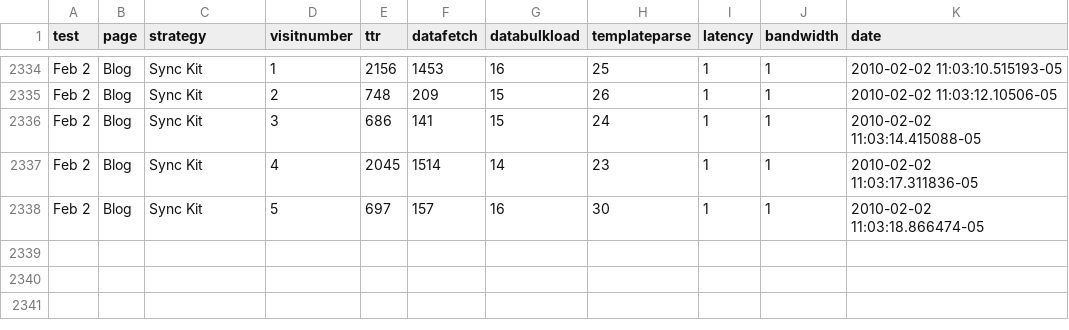
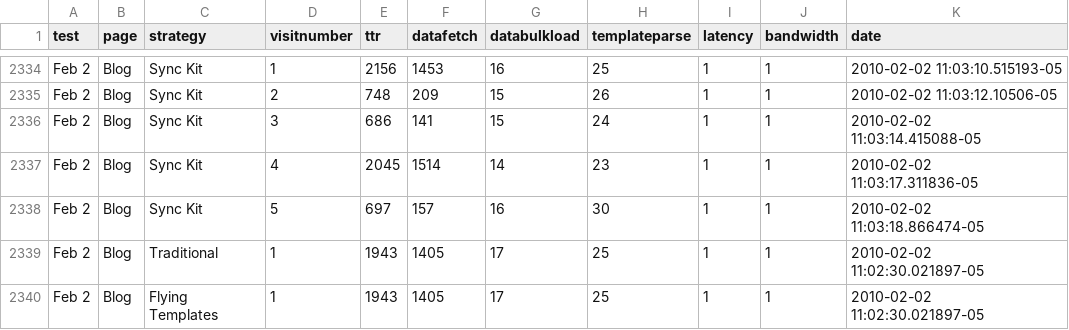
Before and after one commit to eob/synckit-research, a CSV file: analysis/monday_night.csv, drawn as a sheet; only a part is shown, gaps mark what is left out; the diff names each change by its address in the sheet, - before the commit and + after, or states it on an @@ line.

```diff
--- a/analysis/monday_night.csv
+++ b/analysis/monday_night.csv
+row 2339: Feb 2 | Blog | Traditional | 1 | 1943 | 1405 | 17 | 25 | 1 | 1 | 2010-02-02 11:02:30.021897-05
+row 2340: Feb 2 | Blog | Flying Templates | 1 | 1943 | 1405 | 17 | 25 | 1 | 1 | 2010-02-02 11:02:30.021897-05
```
Also changed, not shown: 2 other files.
